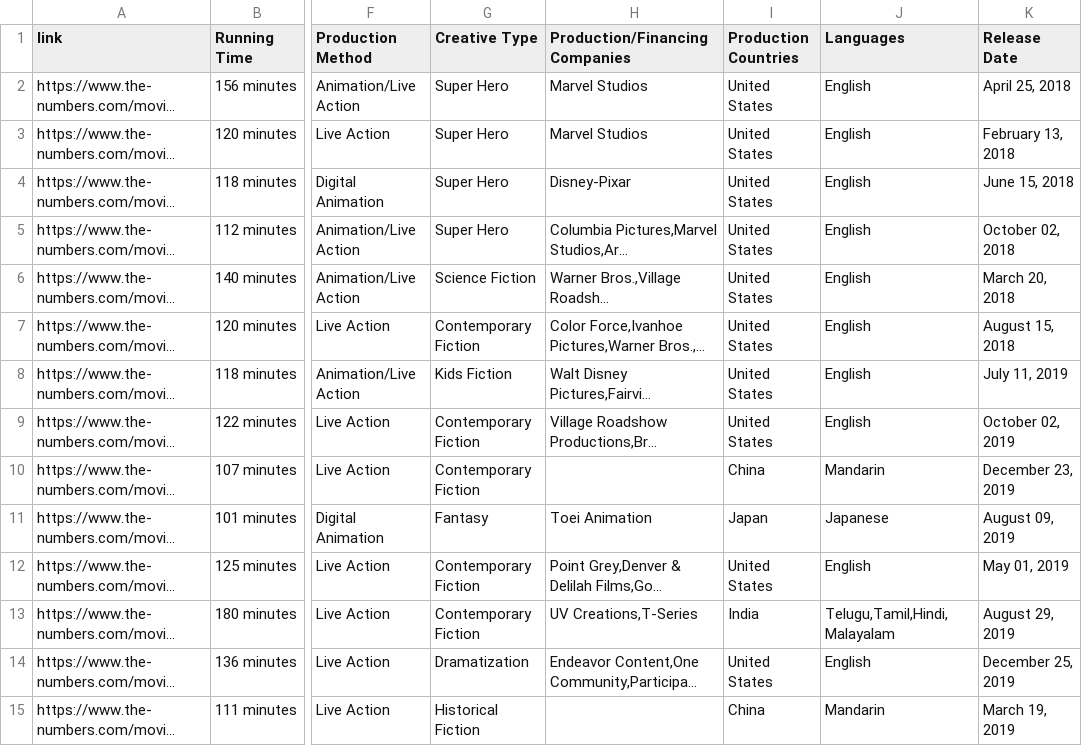
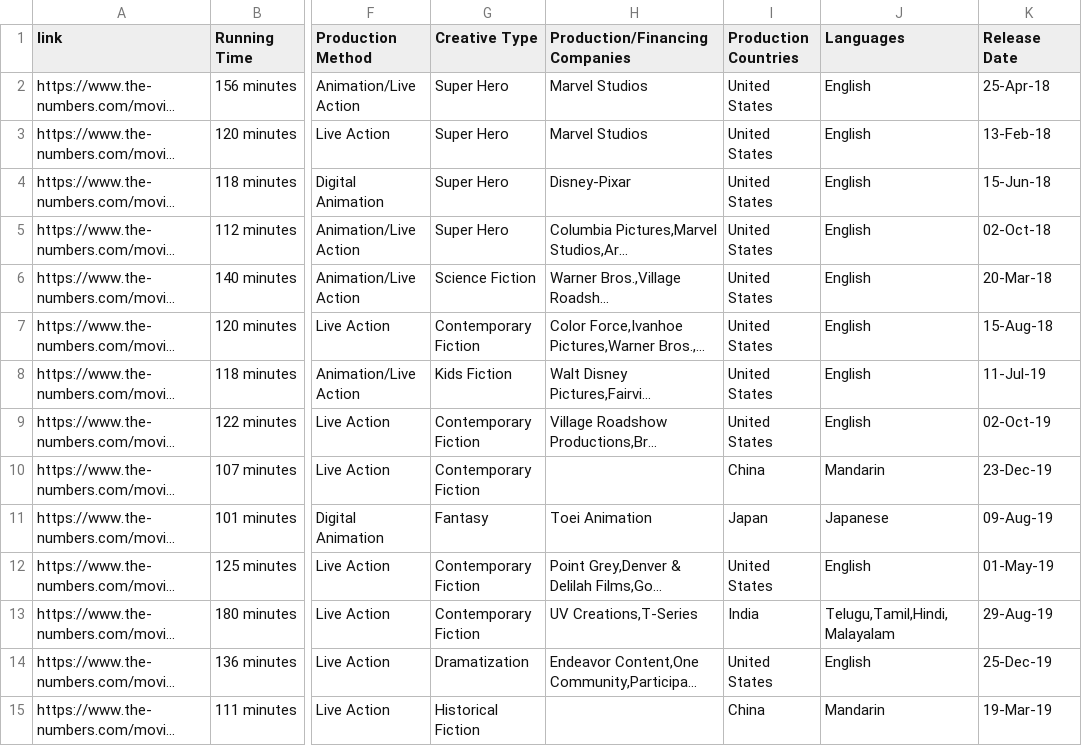
Before and after one commit to nahnhh/top-movies-2005-2025, a CSV file: Movie Details/movie_details_26.csv, drawn as a sheet; only a part is shown, gaps mark what is left out; long unchanged cells end in …; the diff covers the shown part only; the diff names each change by its address in the sheet, - before the commit and + after, or states it on an @@ line.

```diff
--- a/Movie Details/movie_details_26.csv
+++ b/Movie Details/movie_details_26.csv
-K2 (Release Date): April 25, 2018
+K2 (Release Date): 25-Apr-18
-K3 (Release Date): February 13, 2018
+K3 (Release Date): 13-Feb-18
-K4 (Release Date): June 15, 2018
+K4 (Release Date): 15-Jun-18
-K5 (Release Date): October 02, 2018
+K5 (Release Date): 02-Oct-18
-K6 (Release Date): March 20, 2018
+K6 (Release Date): 20-Mar-18
-K7 (Release Date): August 15, 2018
+K7 (Release Date): 15-Aug-18
-K8 (Release Date): July 11, 2019
+K8 (Release Date): 11-Jul-19
-K9 (Release Date): October 02, 2019
+K9 (Release Date): 02-Oct-19
-K10 (Release Date): December 23, 2019
+K10 (Release Date): 23-Dec-19
-K11 (Release Date): August 09, 2019
+K11 (Release Date): 09-Aug-19
-K12 (Release Date): May 01, 2019
+K12 (Release Date): 01-May-19
-K13 (Release Date): August 29, 2019
+K13 (Release Date): 29-Aug-19
-K14 (Release Date): December 25, 2019
+K14 (Release Date): 25-Dec-19
-K15 (Release Date): March 19, 2019
+K15 (Release Date): 19-Mar-19
```
Also changed, not shown: 1 added row and 66 edited cells elsewhere in this file, 3 other files.
